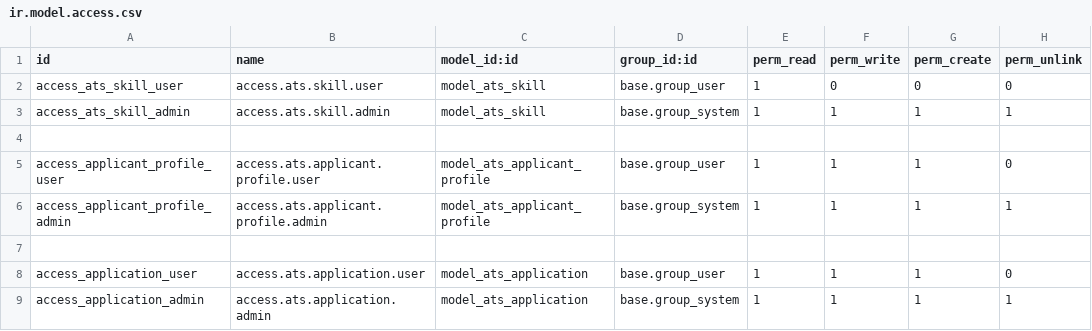
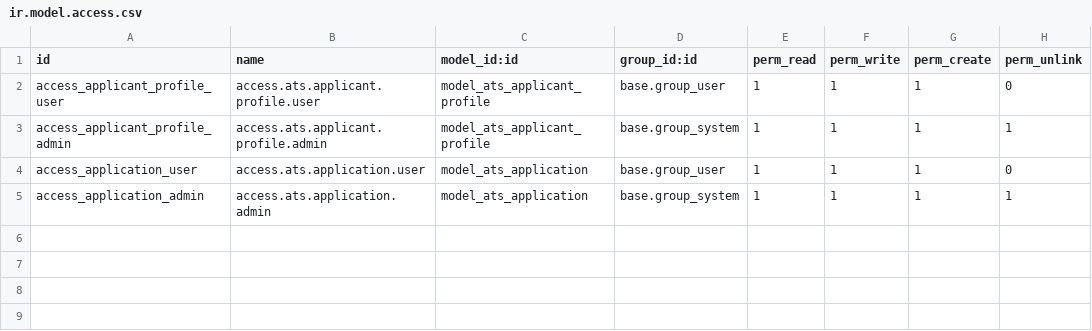
Before and after one commit to AnkurSolutions/ats-be, a CSV file: addons/ats_applicant/security/ir.model.access.csv, drawn as a sheet; the diff names each change by its address in the sheet, - before the commit and + after, or states it on an @@ line.

```diff
--- a/addons/ats_applicant/security/ir.model.access.csv
+++ b/addons/ats_applicant/security/ir.model.access.csv
-row 2: access_ats_skill_user | access.ats.skill.user | model_ats_skill | base.group_user | 1 | 0 | 0 | 0
-row 3: access_ats_skill_admin | access.ats.skill.admin | model_ats_skill | base.group_system | 1 | 1 | 1 | 1
-row 4: (empty)
-row 7: (empty)
```
Also changed, not shown: 30 other files.
